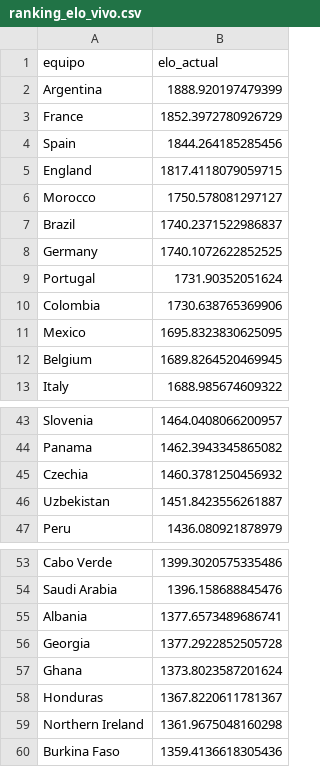
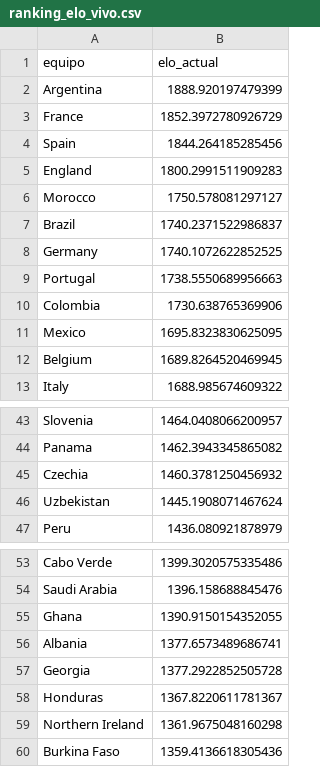
Before and after one commit to pepinosauriodmg-byte/Predecir-partidos, a CSV file: ranking_elo_vivo.csv, drawn as a sheet; only a part is shown, gaps mark what is left out.

```diff
--- a/ranking_elo_vivo.csv
+++ b/ranking_elo_vivo.csv
@@ -4,3 +4,3 @@ France,1852.3972780926729
 Spain,1844.264185285456
-England,1817.4118079059715
+England,1800.2991511909283
 Morocco,1750.578081297127
@@ -8,3 +8,3 @@ Brazil,1740.2371522986837
 Germany,1740.1072622852525
-Portugal,1731.90352051624
+Portugal,1738.5550689956663
 Colombia,1730.638765369906
@@ -45,3 +45,3 @@ Panama,1462.3943345865082
 Czechia,1460.3781250456932
-Uzbekistan,1451.8423556261887
+Uzbekistan,1445.1908071467624
 Peru,1436.080921878979
@@ -54,5 +54,5 @@ Cabo Verde,1399.3020575335486
 Saudi Arabia,1396.158688845476
+Ghana,1390.9150154352055
 Albania,1377.6573489686741
 Georgia,1377.2922852505728
-Ghana,1373.8023587201624
 Honduras,1367.8220611781367
```
Also changed, not shown: historial_con_elo.csv, partidos_manuales.csv, 1 other file.
